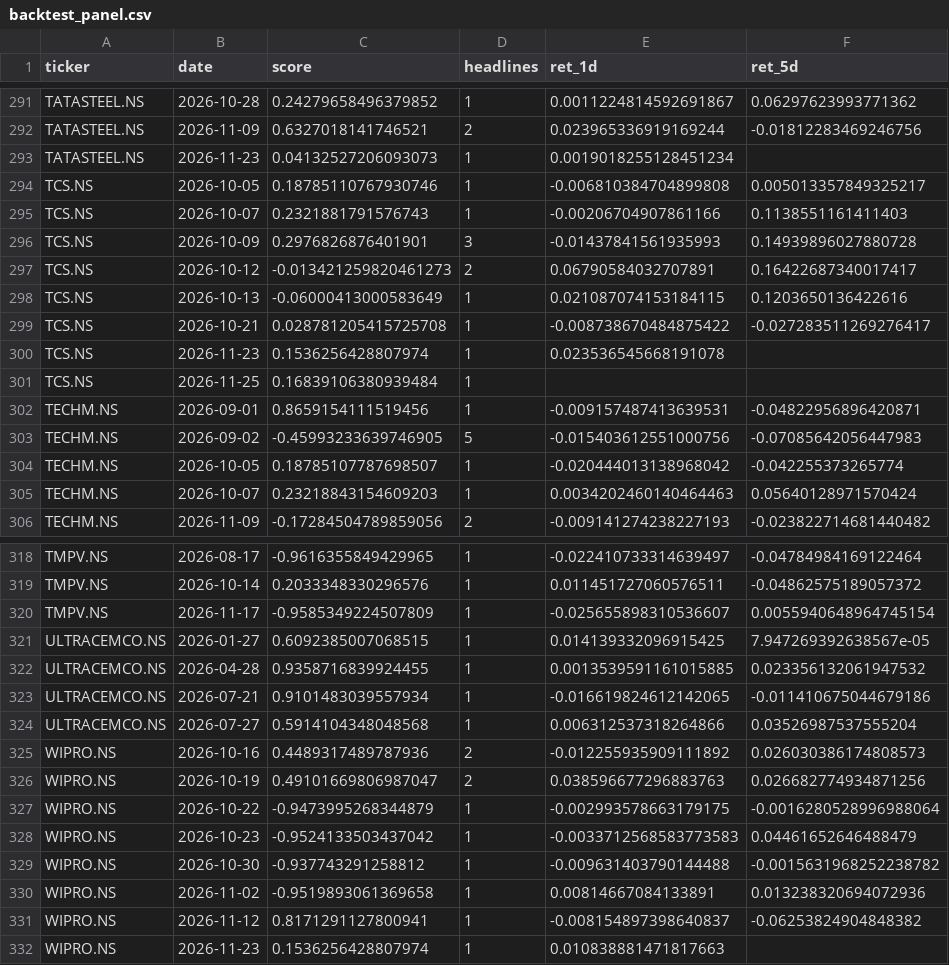
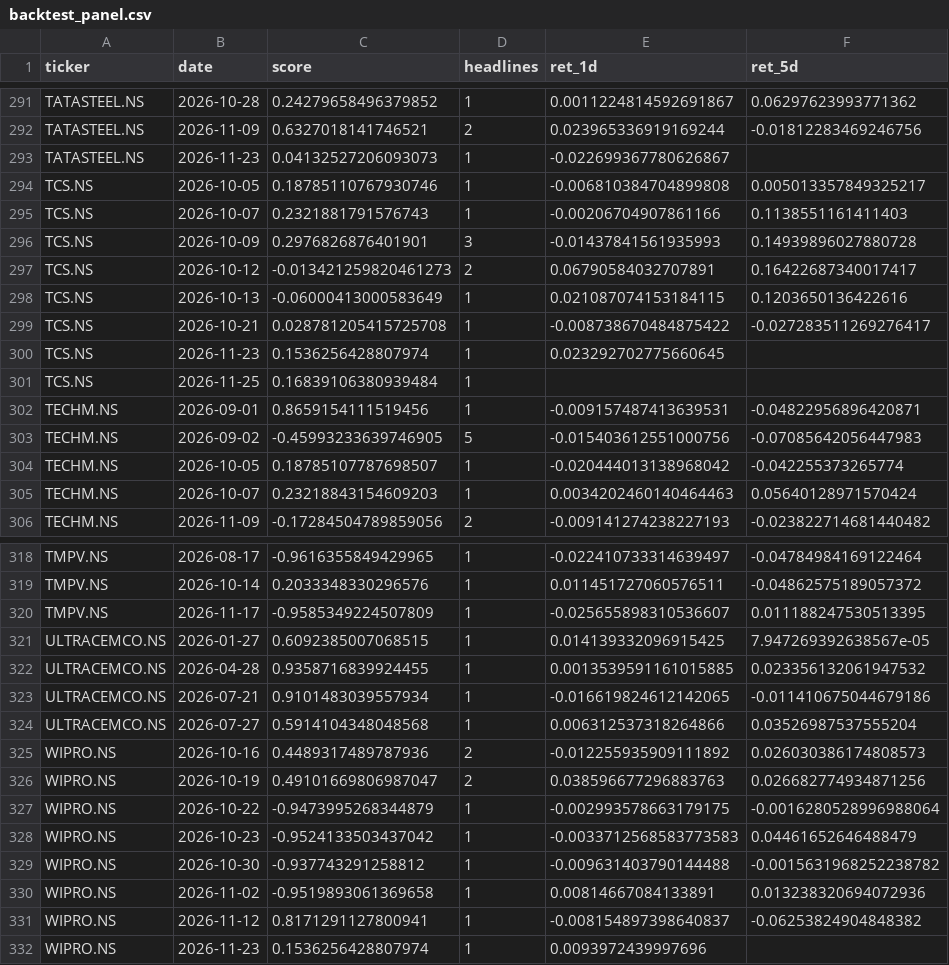
Before and after one commit to Sleepiest1304/FinPulse, a CSV file: results/backtest_panel.csv, drawn as a sheet; only a part is shown, gaps mark what is left out; the diff covers the shown part only.

```diff
--- a/results/backtest_panel.csv
+++ b/results/backtest_panel.csv
@@ -292,3 +292,3 @@ TATASTEEL.NS,2026-10-28,0.24279658496379852,1,0.0011224814592691867,0.0629762399
 TATASTEEL.NS,2026-11-09,0.6327018141746521,2,0.023965336919169244,-0.01812283469246756
-TATASTEEL.NS,2026-11-23,0.04132527206093073,1,0.0019018255128451234,
+TATASTEEL.NS,2026-11-23,0.04132527206093073,1,-0.022699367780626867,
 TCS.NS,2026-10-05,0.18785110767930746,1,-0.006810384704899808,0.005013357849325217
@@ -299,3 +299,3 @@ TCS.NS,2026-10-13,-0.06000413000583649,1,0.021087074153184115,0.1203650136422616
 TCS.NS,2026-10-21,0.028781205415725708,1,-0.008738670484875422,-0.027283511269276417
-TCS.NS,2026-11-23,0.1536256428807974,1,0.023536545668191078,
+TCS.NS,2026-11-23,0.1536256428807974,1,0.023292702775660645,
 TCS.NS,2026-11-25,0.16839106380939484,1,,
@@ -319,3 +319,3 @@ TMPV.NS,2026-08-17,-0.9616355849429965,1,-0.022410733314639497,-0.04784984169122
 TMPV.NS,2026-10-14,0.2033348330296576,1,0.011451727060576511,-0.04862575189057372
-TMPV.NS,2026-11-17,-0.9585349224507809,1,-0.025655898310536607,0.0055940648964745154
+TMPV.NS,2026-11-17,-0.9585349224507809,1,-0.025655898310536607,0.011188247530513395
 ULTRACEMCO.NS,2026-01-27,0.6092385007068515,1,0.014139332096915425,7.947269392638567e-05
@@ -331,2 +331,2 @@ WIPRO.NS,2026-11-02,-0.9519893061369658,1,0.00814667084133891,0.0132383206940729
 WIPRO.NS,2026-11-12,0.8171291127800941,1,-0.008154897398640837,-0.06253824904848382
-WIPRO.NS,2026-11-23,0.1536256428807974,1,0.010838881471817663,
+WIPRO.NS,2026-11-23,0.1536256428807974,1,0.0093972439997696,
```
Also changed, not shown: 16 edited cells elsewhere in this file, results/backtest_summary.csv.
